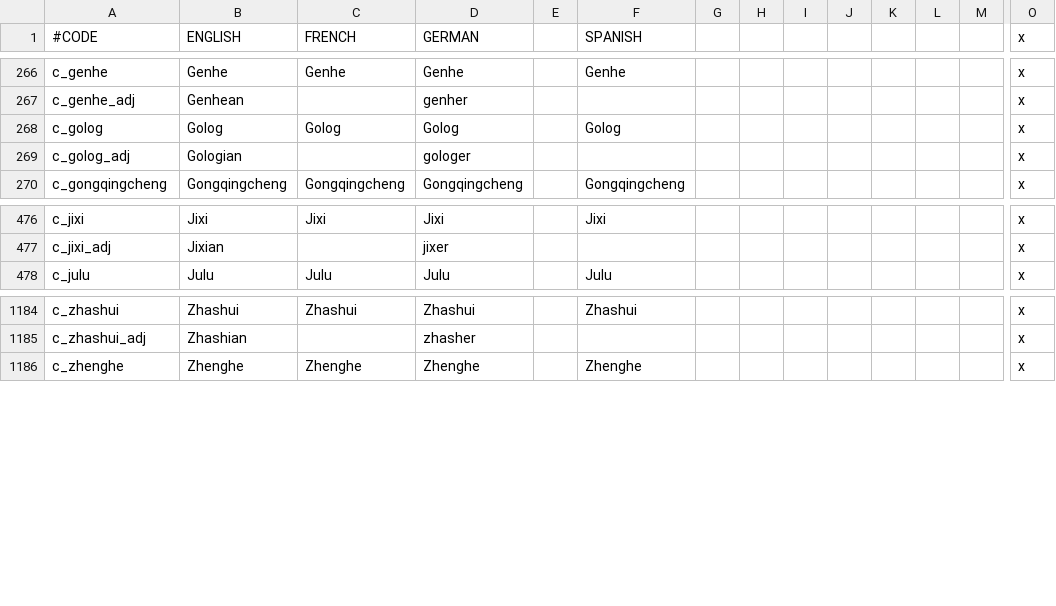
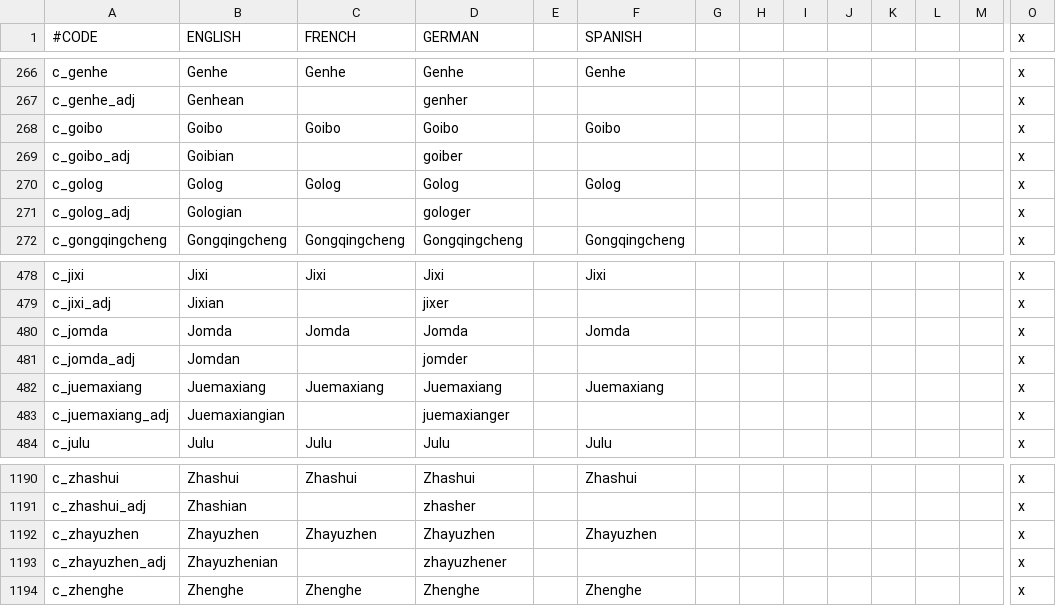
Before and after one commit to MrPanda293/Gothic-CK2, a CSV file: localisation/000_County_names.csv, drawn as a sheet; only a part is shown, gaps mark what is left out; rows hold the shown columns only; the diff names each change by its address in the sheet, - before the commit and + after, or states it on an @@ line.

```diff
--- a/localisation/000_County_names.csv
+++ b/localisation/000_County_names.csv
+row 268: c_goibo | Goibo | Goibo | Goibo |  | Goibo |  |  |  |  |  |  |  | x
+row 269: c_goibo_adj | Goibian |  | goiber |  |  |  |  |  |  |  |  |  | x
+row 480: c_jomda | Jomda | Jomda | Jomda |  | Jomda |  |  |  |  |  |  |  | x
+row 481: c_jomda_adj | Jomdan |  | jomder |  |  |  |  |  |  |  |  |  | x
+row 482: c_juemaxiang | Juemaxiang | Juemaxiang | Juemaxiang |  | Juemaxiang |  |  |  |  |  |  |  | x
+row 483: c_juemaxiang_adj | Juemaxiangian |  | juemaxianger |  |  |  |  |  |  |  |  |  | x
+row 1192: c_zhayuzhen | Zhayuzhen | Zhayuzhen | Zhayuzhen |  | Zhayuzhen |  |  |  |  |  |  |  | x
+row 1193: c_zhayuzhen_adj | Zhayuzhenian |  | zhayuzhener |  |  |  |  |  |  |  |  |  | x
```
Also changed, not shown: localisation/000_Barony_names.csv, localisation/000_Duchy_names.csv, 26 other files.
